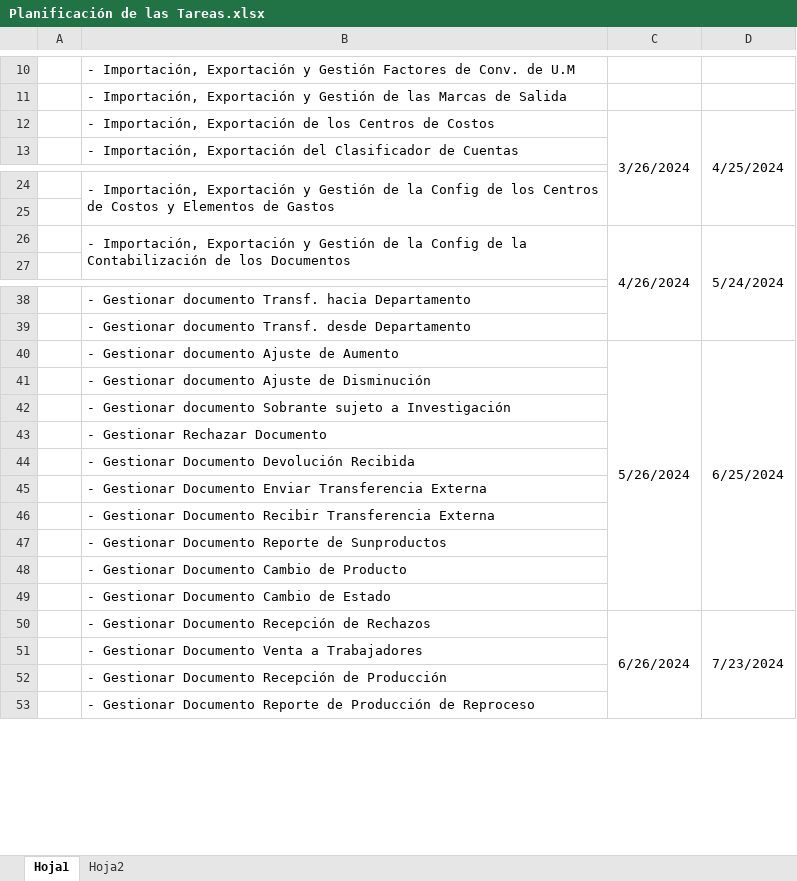
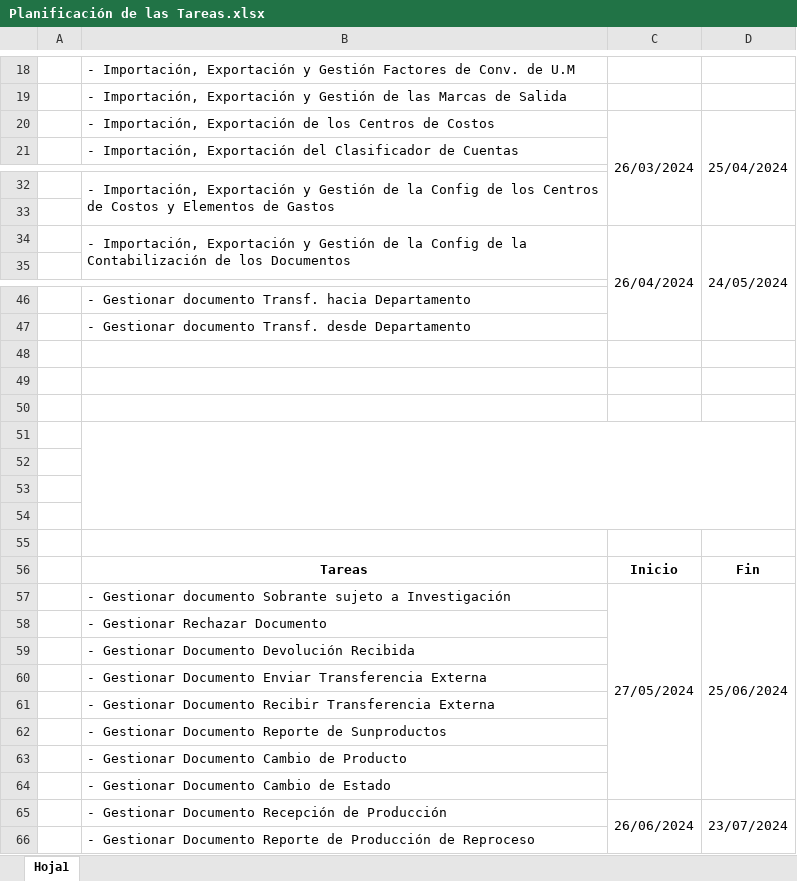
Before and after one commit to vivianromero/DocumentacionFlujoyCosto, an Excel workbook: Planificación de las Tareas.xlsx, sheet Hoja1, drawn as a sheet; only a part is shown, gaps mark what is left out; values as stored, in another font and other column widths than the file's, no borders; charts and pictures not drawn; removed rows and columns are numbered as before the commit, all else as after; the diff covers the shown part only; the diff names each change by its address in the sheet, - before the commit and + after, or states it on an @@ line.

```diff
--- a/Planificación de las Tareas.xlsx (sheet Hoja1)
+++ b/Planificación de las Tareas.xlsx (sheet Hoja1)
-sheet tab: Hoja2
-C20: 3/26/2024
+C20: 26/03/2024
-D20: 4/25/2024
+D20: 25/04/2024
-C34: 4/26/2024
+C34: 26/04/2024
-D34: 5/24/2024
+D34: 24/05/2024
-row 48:  | - Gestionar documento Ajuste de Aumento | 5/26/2024 | 6/25/2024
+row 48: (empty)
-C40:C49 merged
-D40:D49 merged
-B49: - Gestionar documento Ajuste de Disminución
+B49: (empty)
-B50: - Gestionar documento Sobrante sujeto a Investigación
+B50: (empty)
+row 51: (empty)
+row 52: (empty)
+row 53: (empty)
+row 54: (empty)
+row 55: (empty)
+row 56:  | Tareas | Inicio | Fin
+row 57:  | - Gestionar documento Sobrante sujeto a Investigación | 27/05/2024 | 25/06/2024
-B65: - Gestionar Documento Recepción de Rechazos
+B65: - Gestionar Documento Recepción de Producción
-C65: 6/26/2024
+C65: 26/06/2024
-D65: 7/23/2024
+D65: 23/07/2024
-row 51:  | - Gestionar Documento Venta a Trabajadores
-row 52:  | - Gestionar Documento Recepción de Producción
```
Also changed, not shown: 9 added rows, 1 removed row and 10 edited cells elsewhere in this sheet, charts or pictures, 1 other file.
